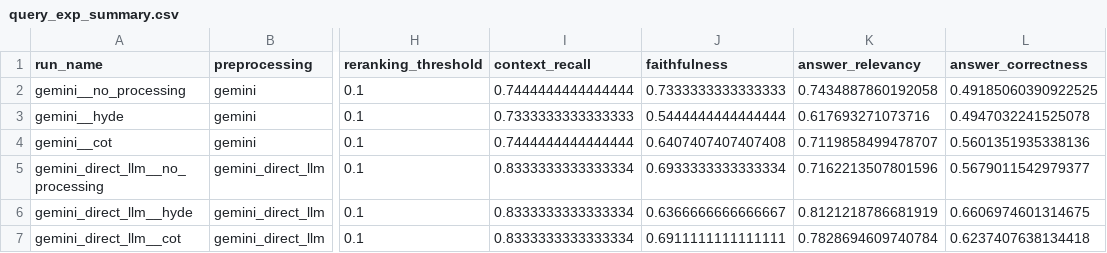
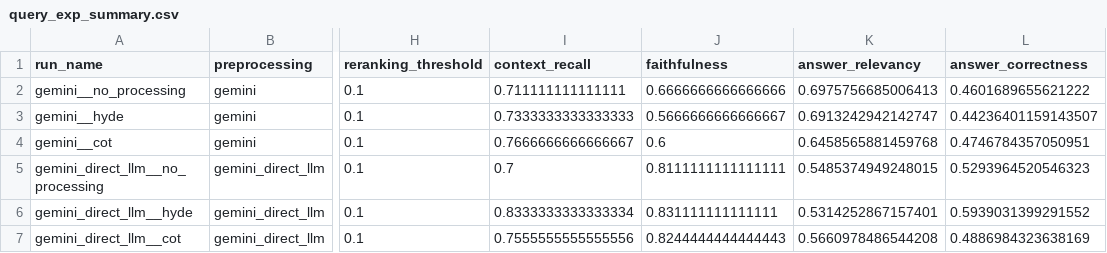
Before and after one commit to TrottingMouse/thesis-cl-rag-chatbot, a CSV file: storage/query_exp_results/query_exp_summary.csv, drawn as a sheet; only a part is shown, gaps mark what is left out; the diff names each change by its address in the sheet, - before the commit and + after, or states it on an @@ line.

Commit message:
add results

```diff
--- a/storage/query_exp_results/query_exp_summary.csv
+++ b/storage/query_exp_results/query_exp_summary.csv
-I2 (context_recall): 0.7444444444444444
+I2 (context_recall): 0.711111111111111
-J2 (faithfulness): 0.7333333333333333
+J2 (faithfulness): 0.6666666666666666
-K2 (answer_relevancy): 0.7434887860192058
+K2 (answer_relevancy): 0.6975756685006413
-L2 (answer_correctness): 0.49185060390922525
+L2 (answer_correctness): 0.4601689655621222
-J3 (faithfulness): 0.5444444444444444
+J3 (faithfulness): 0.5666666666666667
-K3 (answer_relevancy): 0.617693271073716
+K3 (answer_relevancy): 0.6913242942142747
-L3 (answer_correctness): 0.4947032241525078
+L3 (answer_correctness): 0.44236401159143507
-I4 (context_recall): 0.7444444444444444
+I4 (context_recall): 0.7666666666666667
-J4 (faithfulness): 0.6407407407407408
+J4 (faithfulness): 0.6
-K4 (answer_relevancy): 0.7119858499478707
+K4 (answer_relevancy): 0.6458565881459768
-L4 (answer_correctness): 0.5601351935338136
+L4 (answer_correctness): 0.4746784357050951
-I5 (context_recall): 0.8333333333333334
+I5 (context_recall): 0.7
-J5 (faithfulness): 0.6933333333333334
+J5 (faithfulness): 0.8111111111111111
-K5 (answer_relevancy): 0.7162213507801596
+K5 (answer_relevancy): 0.5485374949248015
-L5 (answer_correctness): 0.5679011542979377
+L5 (answer_correctness): 0.5293964520546323
-J6 (faithfulness): 0.6366666666666667
+J6 (faithfulness): 0.831111111111111
-K6 (answer_relevancy): 0.8121218786681919
+K6 (answer_relevancy): 0.5314252867157401
-L6 (answer_correctness): 0.6606974601314675
+L6 (answer_correctness): 0.5939031399291552
-I7 (context_recall): 0.8333333333333334
+I7 (context_recall): 0.7555555555555556
-J7 (faithfulness): 0.6911111111111111
+J7 (faithfulness): 0.8244444444444443
-K7 (answer_relevancy): 0.7828694609740784
+K7 (answer_relevancy): 0.5660978486544208
-L7 (answer_correctness): 0.6237407638134418
+L7 (answer_correctness): 0.4886984323638169
```
Also changed, not shown: 6 other files.
